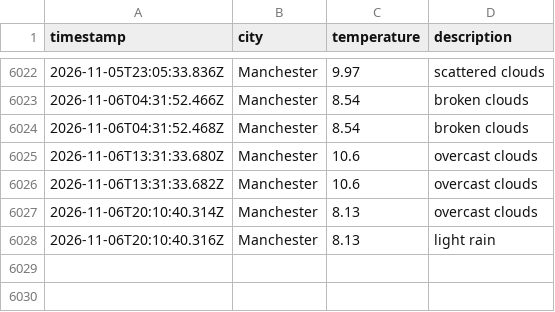
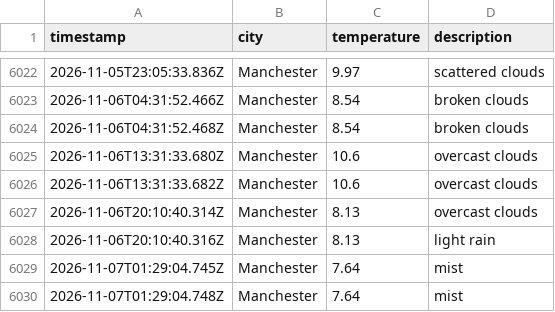
Before and after one commit to Maisie90/DataOps-weather, a CSV file: data/weather_log.csv, drawn as a sheet; only a part is shown, gaps mark what is left out.

```diff
--- a/data/weather_log.csv
+++ b/data/weather_log.csv
@@ -6028 +6028,3 @@ timestamp,city,temperature,description
 2026-11-06T20:10:40.316Z,Manchester,8.13,light rain
+2026-11-07T01:29:04.745Z,Manchester,7.64,mist
+2026-11-07T01:29:04.748Z,Manchester,7.64,mist
```
